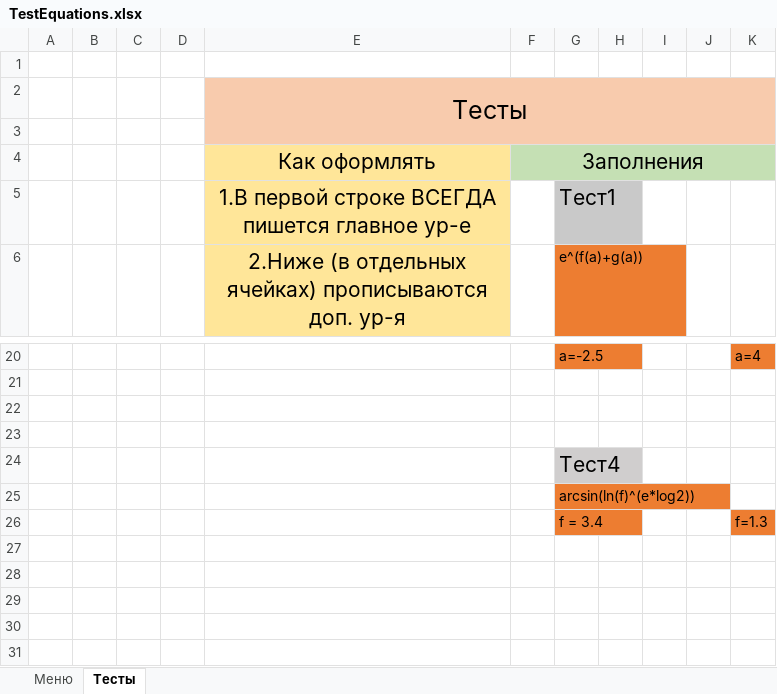
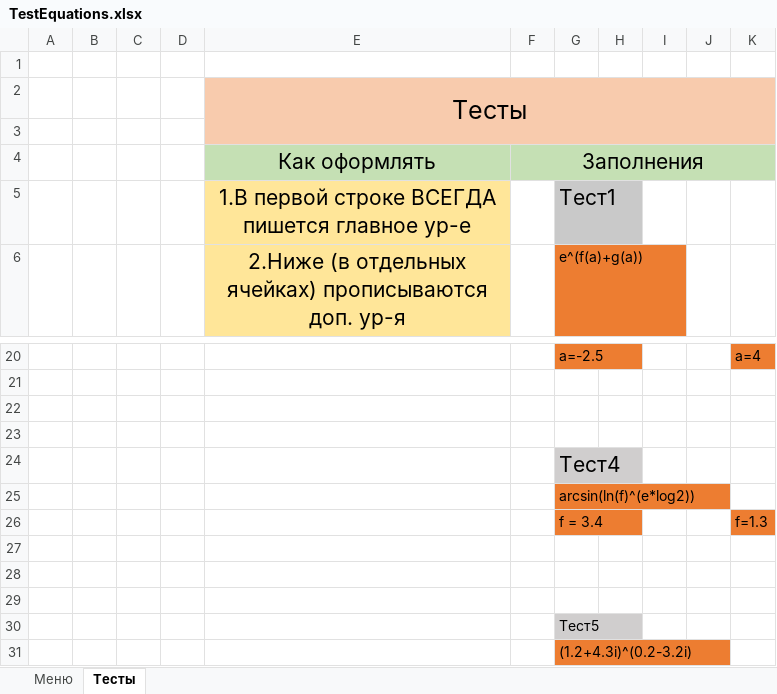
Before and after one commit to userxg/calc, an Excel workbook: TestEquations.xlsx, sheet Тесты, drawn as a sheet; only a part is shown, gaps mark what is left out; values as stored, in another font and other column widths than the file's, no borders; charts and pictures not drawn; the diff names each change by its address in the sheet, - before the commit and + after, or states it on an @@ line.

```diff
--- a/TestEquations.xlsx (sheet Тесты)
+++ b/TestEquations.xlsx (sheet Тесты)
-E4 fill: #FFE699
+E4 fill: #C5E0B4
+row 27: (empty)
+row 28: (empty)
+row 29: (empty)
+row 30:  |  |  |  |  |  | Тест5
+row 31:  |  |  |  |  |  | (1.2+4.3i)^(0.2-3.2i)
```
Also changed, not shown: sheet Меню, charts or pictures.
